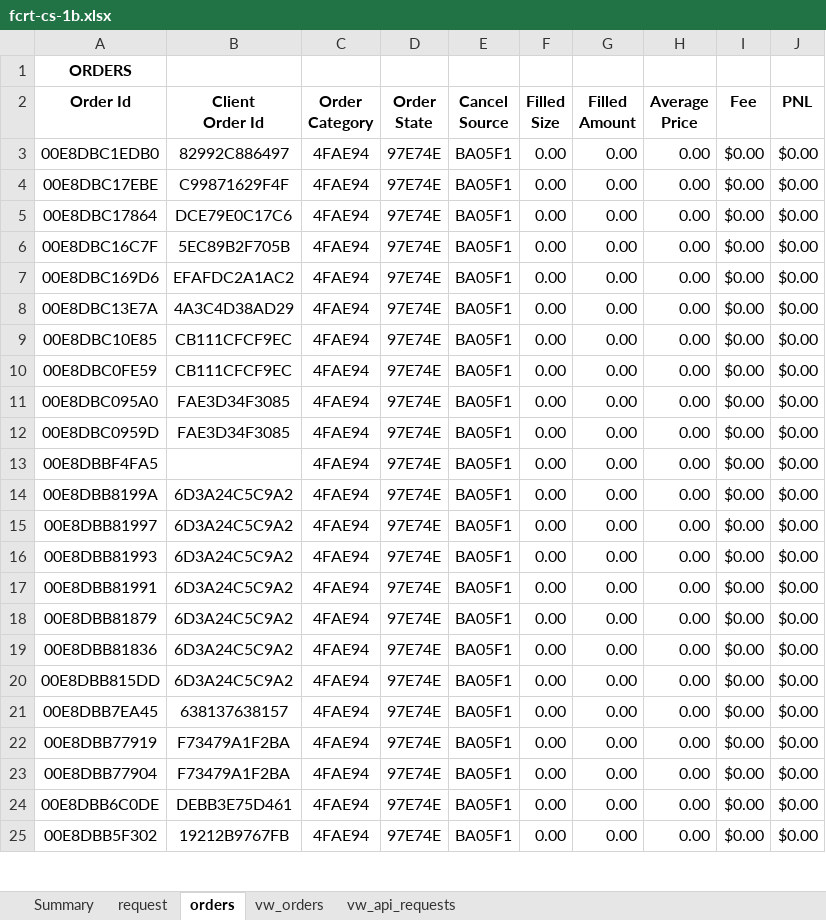
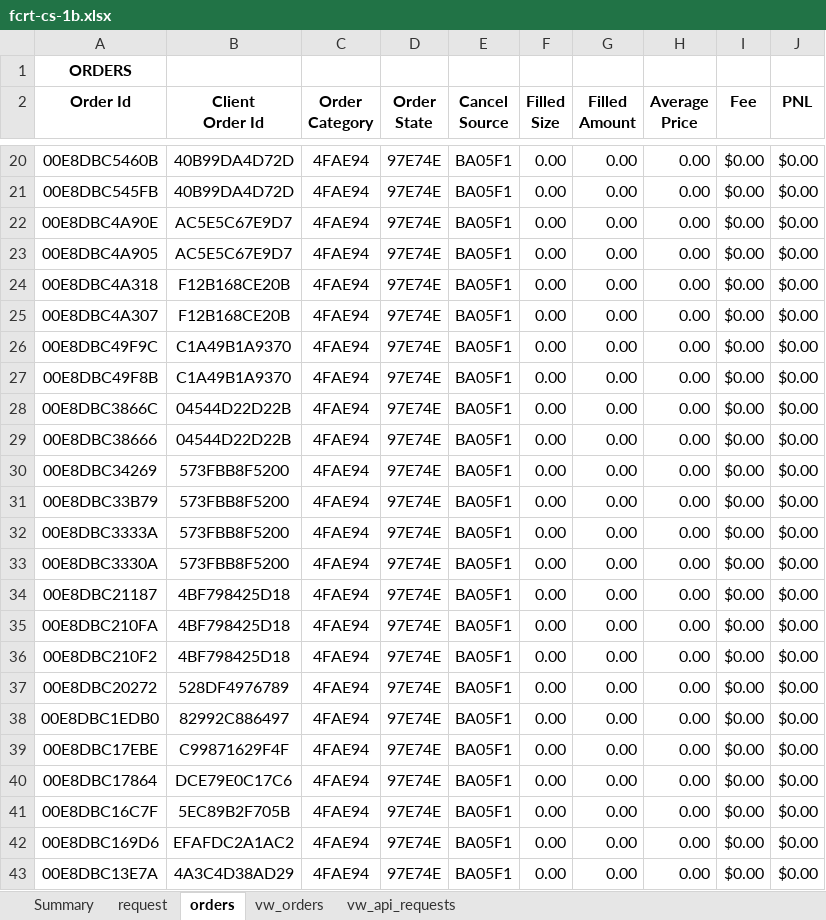
Before and after one commit to djorgens2/blofin-data, an Excel workbook: fcrt/2.1-cli-om/2.1.2-req-expiry/Documents/fcrt-cs-1b.xlsx, sheet orders, drawn as a sheet; only a part is shown, gaps mark what is left out; the shorter side is filled out with more unchanged rows; values as stored, in another font and other column widths than the file's, no borders; the diff covers the shown part only; the diff names each change by its address in the sheet, - before the commit and + after, or states it on an @@ line.

```diff
--- a/fcrt/2.1-cli-om/2.1.2-req-expiry/Documents/fcrt-cs-1b.xlsx (sheet orders)
+++ b/fcrt/2.1-cli-om/2.1.2-req-expiry/Documents/fcrt-cs-1b.xlsx (sheet orders)
+row 20: 00E8DBC5460B | 40B99DA4D72D | 4FAE94 | 97E74E | BA05F1 | 0.00 | 0.00 | 0.00 | $0.00 | $0.00
+row 21: 00E8DBC545FB | 40B99DA4D72D | 4FAE94 | 97E74E | BA05F1 | 0.00 | 0.00 | 0.00 | $0.00 | $0.00
+row 22: 00E8DBC4A90E | AC5E5C67E9D7 | 4FAE94 | 97E74E | BA05F1 | 0.00 | 0.00 | 0.00 | $0.00 | $0.00
+row 23: 00E8DBC4A905 | AC5E5C67E9D7 | 4FAE94 | 97E74E | BA05F1 | 0.00 | 0.00 | 0.00 | $0.00 | $0.00
+row 24: 00E8DBC4A318 | F12B168CE20B | 4FAE94 | 97E74E | BA05F1 | 0.00 | 0.00 | 0.00 | $0.00 | $0.00
+row 25: 00E8DBC4A307 | F12B168CE20B | 4FAE94 | 97E74E | BA05F1 | 0.00 | 0.00 | 0.00 | $0.00 | $0.00
+row 26: 00E8DBC49F9C | C1A49B1A9370 | 4FAE94 | 97E74E | BA05F1 | 0.00 | 0.00 | 0.00 | $0.00 | $0.00
+row 27: 00E8DBC49F8B | C1A49B1A9370 | 4FAE94 | 97E74E | BA05F1 | 0.00 | 0.00 | 0.00 | $0.00 | $0.00
+row 28: 00E8DBC3866C | 04544D22D22B | 4FAE94 | 97E74E | BA05F1 | 0.00 | 0.00 | 0.00 | $0.00 | $0.00
+row 29: 00E8DBC38666 | 04544D22D22B | 4FAE94 | 97E74E | BA05F1 | 0.00 | 0.00 | 0.00 | $0.00 | $0.00
+row 30: 00E8DBC34269 | 573FBB8F5200 | 4FAE94 | 97E74E | BA05F1 | 0.00 | 0.00 | 0.00 | $0.00 | $0.00
+row 31: 00E8DBC33B79 | 573FBB8F5200 | 4FAE94 | 97E74E | BA05F1 | 0.00 | 0.00 | 0.00 | $0.00 | $0.00
+row 32: 00E8DBC3333A | 573FBB8F5200 | 4FAE94 | 97E74E | BA05F1 | 0.00 | 0.00 | 0.00 | $0.00 | $0.00
+row 33: 00E8DBC3330A | 573FBB8F5200 | 4FAE94 | 97E74E | BA05F1 | 0.00 | 0.00 | 0.00 | $0.00 | $0.00
+row 34: 00E8DBC21187 | 4BF798425D18 | 4FAE94 | 97E74E | BA05F1 | 0.00 | 0.00 | 0.00 | $0.00 | $0.00
+row 35: 00E8DBC210FA | 4BF798425D18 | 4FAE94 | 97E74E | BA05F1 | 0.00 | 0.00 | 0.00 | $0.00 | $0.00
+row 36: 00E8DBC210F2 | 4BF798425D18 | 4FAE94 | 97E74E | BA05F1 | 0.00 | 0.00 | 0.00 | $0.00 | $0.00
+row 37: 00E8DBC20272 | 528DF4976789 | 4FAE94 | 97E74E | BA05F1 | 0.00 | 0.00 | 0.00 | $0.00 | $0.00
```
Also changed, not shown: 17 added rows elsewhere in this sheet, sheet vw_orders, sheet vw_api_requests, sheet request, sheet Summary, fcrt/2.1-cli-om/2.1.2-req-expiry/Documents/fcrt-cs-1a.xlsx, 46 other files.
